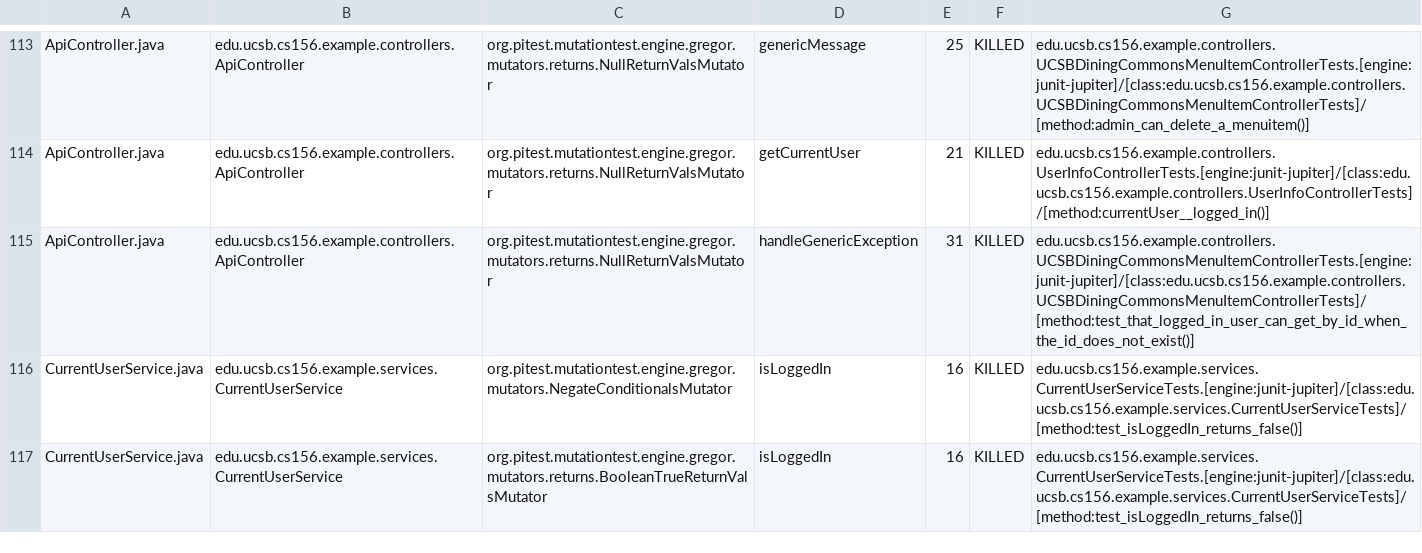
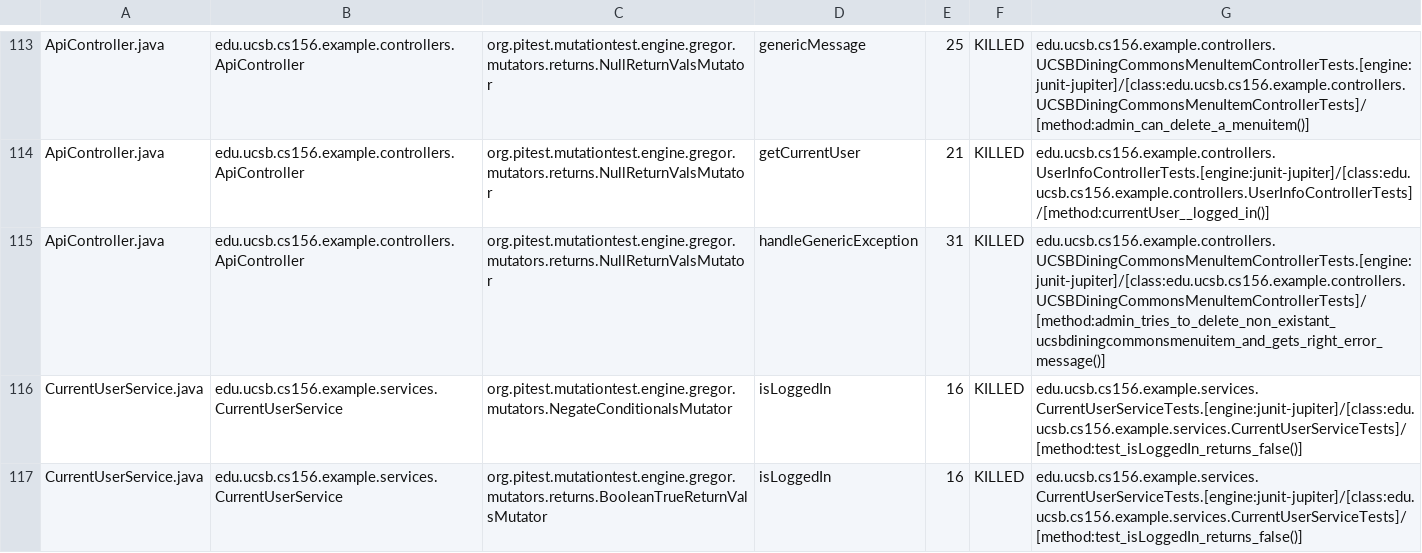
Before and after one commit to ucsb-cs156-f23/team02-f23-7pm-1, a CSV file: pitest/mutations.csv, drawn as a sheet; only a part is shown, gaps mark what is left out.

Commit message:
Deploying to gh-pages from @ ucsb-cs156-f23/team02-f23-7pm-1@884570d0efc0229c054f1cc660812fa5fb4ba8b6 🚀

```diff
--- a/pitest/mutations.csv
+++ b/pitest/mutations.csv
@@ -114,3 +114,3 @@ ApiController.java,edu.ucsb.cs156.example.controllers.ApiController,org.pitest.m
 ApiController.java,edu.ucsb.cs156.example.controllers.ApiController,org.pitest.mutationtest.engine.gregor.mutators.returns.NullReturnValsMutator,getCurrentUser,21,KILLED,edu.ucsb.cs156.example.controllers.UserInfoControllerTests.[engine:junit-jupiter]/[class:edu.ucsb.cs156.example.controllers.UserInfoControllerTests]/[method:currentUser__logged_in()]
-ApiController.java,edu.ucsb.cs156.example.controllers.ApiController,org.pitest.mutationtest.engine.gregor.mutators.returns.NullReturnValsMutator,handleGenericException,31,KILLED,edu.ucsb.cs156.example.controllers.UCSBDiningCommonsMenuItemControllerTests.[engine:junit-jupiter]/[class:edu.ucsb.cs156.example.controllers.UCSBDiningCommonsMenuItemControllerTests]/[method:test_that_logged_in_user_can_get_by_id_when_the_id_does_not_exist()]
+ApiController.java,edu.ucsb.cs156.example.controllers.ApiController,org.pitest.mutationtest.engine.gregor.mutators.returns.NullReturnValsMutator,handleGenericException,31,KILLED,edu.ucsb.cs156.example.controllers.UCSBDiningCommonsMenuItemControllerTests.[engine:junit-jupiter]/[class:edu.ucsb.cs156.example.controllers.UCSBDiningCommonsMenuItemControllerTests]/[method:admin_tries_to_delete_non_existant_ucsbdiningcommonsmenuitem_and_gets_right_error_message()]
 CurrentUserService.java,edu.ucsb.cs156.example.services.CurrentUserService,org.pitest.mutationtest.engine.gregor.mutators.NegateConditionalsMutator,isLoggedIn,16,KILLED,edu.ucsb.cs156.example.services.CurrentUserServiceTests.[engine:junit-jupiter]/[class:edu.ucsb.cs156.example.services.CurrentUserServiceTests]/[method:test_isLoggedIn_returns_false()]
```
Also changed, not shown: 15 other files.
